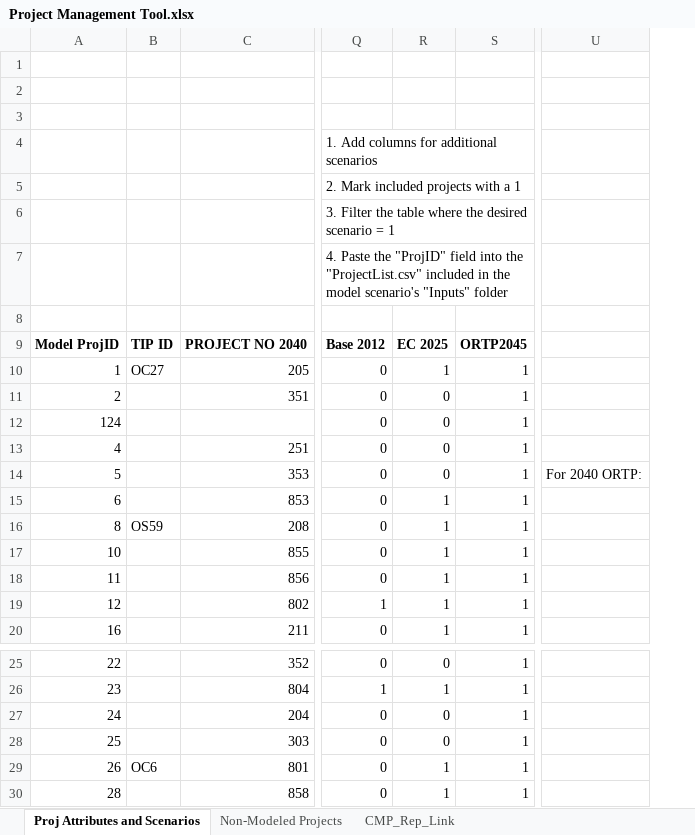
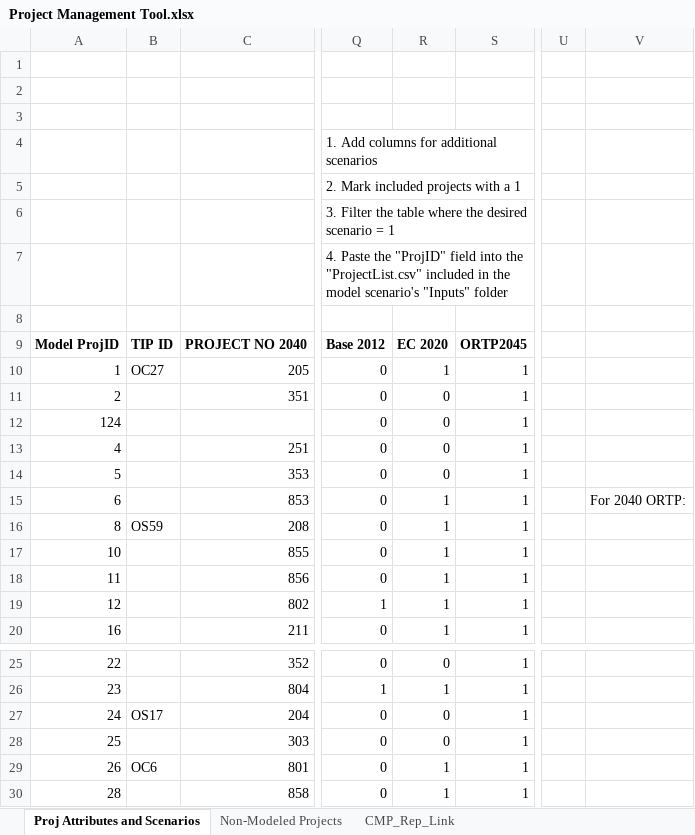
Before and after one commit to OahuMPO/archived_travel_model, an Excel workbook: Project Management Tool.xlsx, sheet Proj Attributes and Scenarios, drawn as a sheet; only a part is shown, gaps mark what is left out; values as stored, in another font and other column widths than the file's, no borders; charts and pictures not drawn; addresses are those after the commit; the diff names each change by its address in the sheet, - before the commit and + after, or states it on an @@ line.

Commit message:
Add TIP number for OS17

```diff
--- a/Project Management Tool.xlsx (sheet Proj Attributes and Scenarios)
+++ b/Project Management Tool.xlsx (sheet Proj Attributes and Scenarios)
+column U, empty
-R9: EC 2025
+R9: EC 2020
-V14: For 2040 ORTP:
+V14: (empty)
-V15: (empty)
+V15: For 2040 ORTP:
-B27: (empty)
+B27: OS17
```
Also changed, not shown: charts or pictures.
